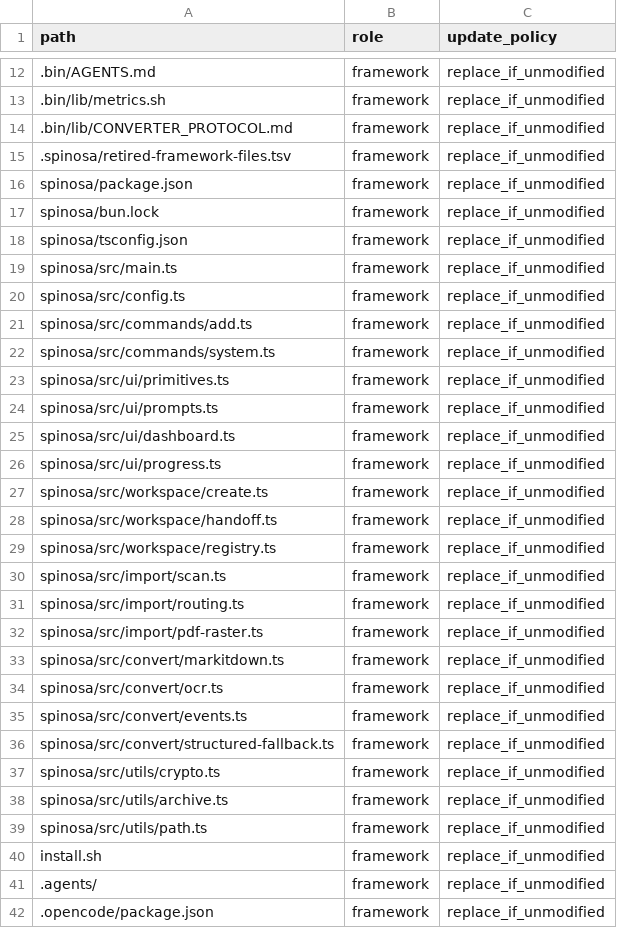
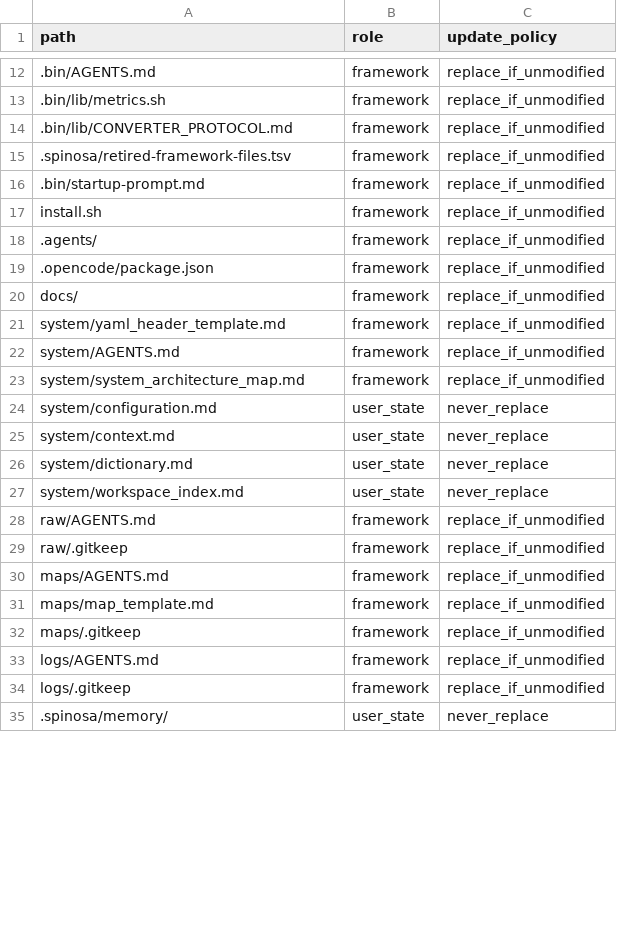
Before and after one commit to TommasoPrinetti/spinosa, a TSV file: .spinosa/framework-files.tsv, drawn as a sheet; only a part is shown, gaps mark what is left out; the shorter side is filled out with more unchanged rows; removed rows and columns are numbered as before the commit, all else as after; the diff covers the shown part only; the diff names each change by its address in the sheet, - before the commit and + after, or states it on an @@ line.

Commit message:
fix: remove stale spinosa/ entries from framework-files.tsv, add .bin/startup-prompt.md + .spinosa/archive/

```diff
--- a/.spinosa/framework-files.tsv
+++ b/.spinosa/framework-files.tsv
-row 16: spinosa/package.json | framework | replace_if_unmodified
-row 17: spinosa/bun.lock | framework | replace_if_unmodified
-row 18: spinosa/tsconfig.json | framework | replace_if_unmodified
-row 19: spinosa/src/main.ts | framework | replace_if_unmodified
-row 20: spinosa/src/config.ts | framework | replace_if_unmodified
-row 21: spinosa/src/commands/add.ts | framework | replace_if_unmodified
-row 22: spinosa/src/commands/system.ts | framework | replace_if_unmodified
-row 23: spinosa/src/ui/primitives.ts | framework | replace_if_unmodified
-A16 (path): spinosa/src/ui/prompts.ts
+A16 (path): .bin/startup-prompt.md
-row 25: spinosa/src/ui/dashboard.ts | framework | replace_if_unmodified
-row 26: spinosa/src/ui/progress.ts | framework | replace_if_unmodified
-row 27: spinosa/src/workspace/create.ts | framework | replace_if_unmodified
-row 28: spinosa/src/workspace/handoff.ts | framework | replace_if_unmodified
-row 29: spinosa/src/workspace/registry.ts | framework | replace_if_unmodified
-row 30: spinosa/src/import/scan.ts | framework | replace_if_unmodified
-row 31: spinosa/src/import/routing.ts | framework | replace_if_unmodified
-row 32: spinosa/src/import/pdf-raster.ts | framework | replace_if_unmodified
-row 33: spinosa/src/convert/markitdown.ts | framework | replace_if_unmodified
-row 34: spinosa/src/convert/ocr.ts | framework | replace_if_unmodified
-row 35: spinosa/src/convert/events.ts | framework | replace_if_unmodified
-row 36: spinosa/src/convert/structured-fallback.ts | framework | replace_if_unmodified
-row 37: spinosa/src/utils/crypto.ts | framework | replace_if_unmodified
-row 38: spinosa/src/utils/archive.ts | framework | replace_if_unmodified
-row 39: spinosa/src/utils/path.ts | framework | replace_if_unmodified
```
Also changed, not shown: 1 added row elsewhere in this file.
